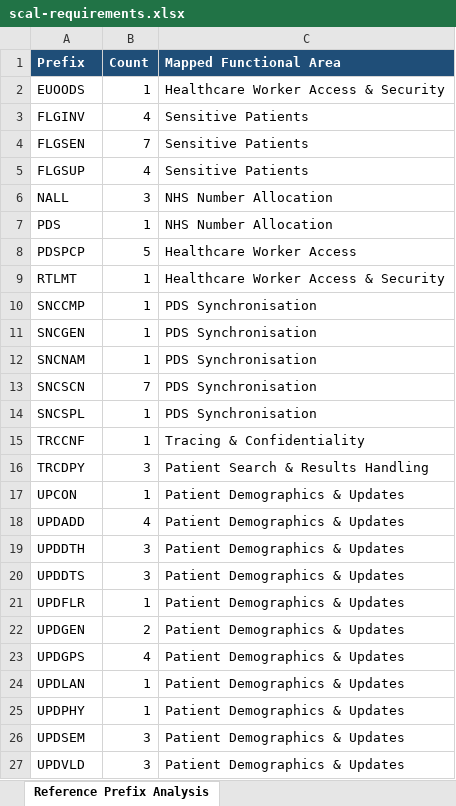
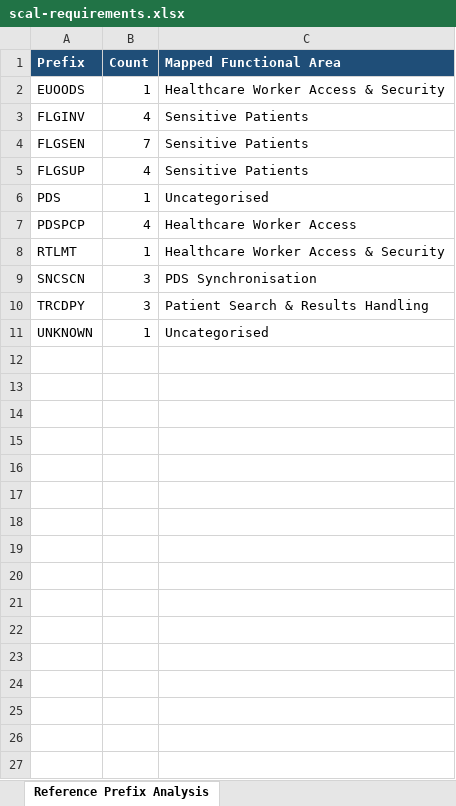
Before and after one commit to JasonLingIC24/qa-nhs-scal-manager, an Excel workbook: data/output/scal-requirements.xlsx, sheet Reference Prefix Analysis, drawn as a sheet; values as stored, in another font and other column widths than the file's, no borders; removed rows and columns are numbered as before the commit, all else as after; the diff names each change by its address in the sheet, - before the commit and + after, or states it on an @@ line.

```diff
--- a/data/output/scal-requirements.xlsx (sheet Reference Prefix Analysis)
+++ b/data/output/scal-requirements.xlsx (sheet Reference Prefix Analysis)
-row 6: NALL | 3 | NHS Number Allocation
-C6 (Mapped Functional Area): NHS Number Allocation
+C6 (Mapped Functional Area): Uncategorised
-B7 (Count): 5
+B7 (Count): 4
-row 10: SNCCMP | 1 | PDS Synchronisation
-row 11: SNCGEN | 1 | PDS Synchronisation
-row 12: SNCNAM | 1 | PDS Synchronisation
-B9 (Count): 7
+B9 (Count): 3
-row 14: SNCSPL | 1 | PDS Synchronisation
-row 15: TRCCNF | 1 | Tracing & Confidentiality
-row 17: UPCON | 1 | Patient Demographics & Updates
-row 18: UPDADD | 4 | Patient Demographics & Updates
-row 19: UPDDTH | 3 | Patient Demographics & Updates
-row 20: UPDDTS | 3 | Patient Demographics & Updates
-row 21: UPDFLR | 1 | Patient Demographics & Updates
-row 22: UPDGEN | 2 | Patient Demographics & Updates
-row 23: UPDGPS | 4 | Patient Demographics & Updates
-row 24: UPDLAN | 1 | Patient Demographics & Updates
-row 25: UPDPHY | 1 | Patient Demographics & Updates
-row 26: UPDSEM | 3 | Patient Demographics & Updates
-row 27: UPDVLD | 3 | Patient Demographics & Updates
+row 11: UNKNOWN | 1 | Uncategorised
```
Also changed, not shown: sheet Requirements, sheet Story Planning, sheet Jira Story Descriptions, sheet Summary, sheet Uncategorised Requirements, 19 other files.
